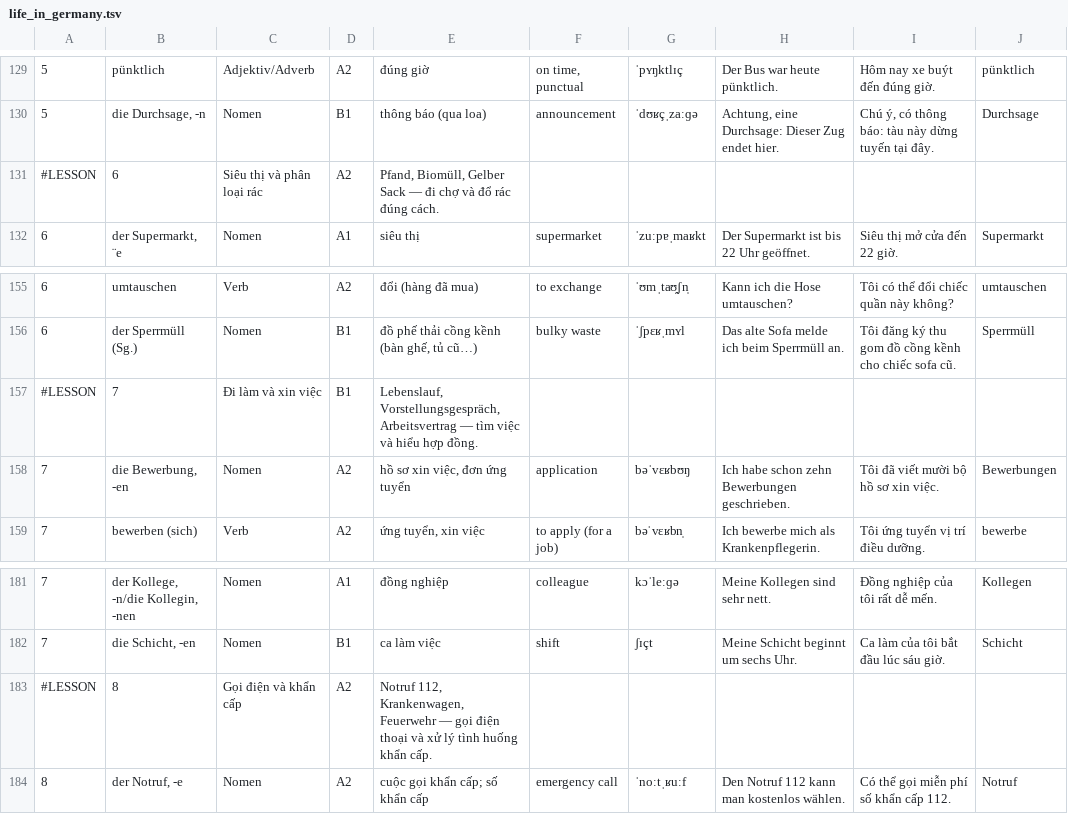
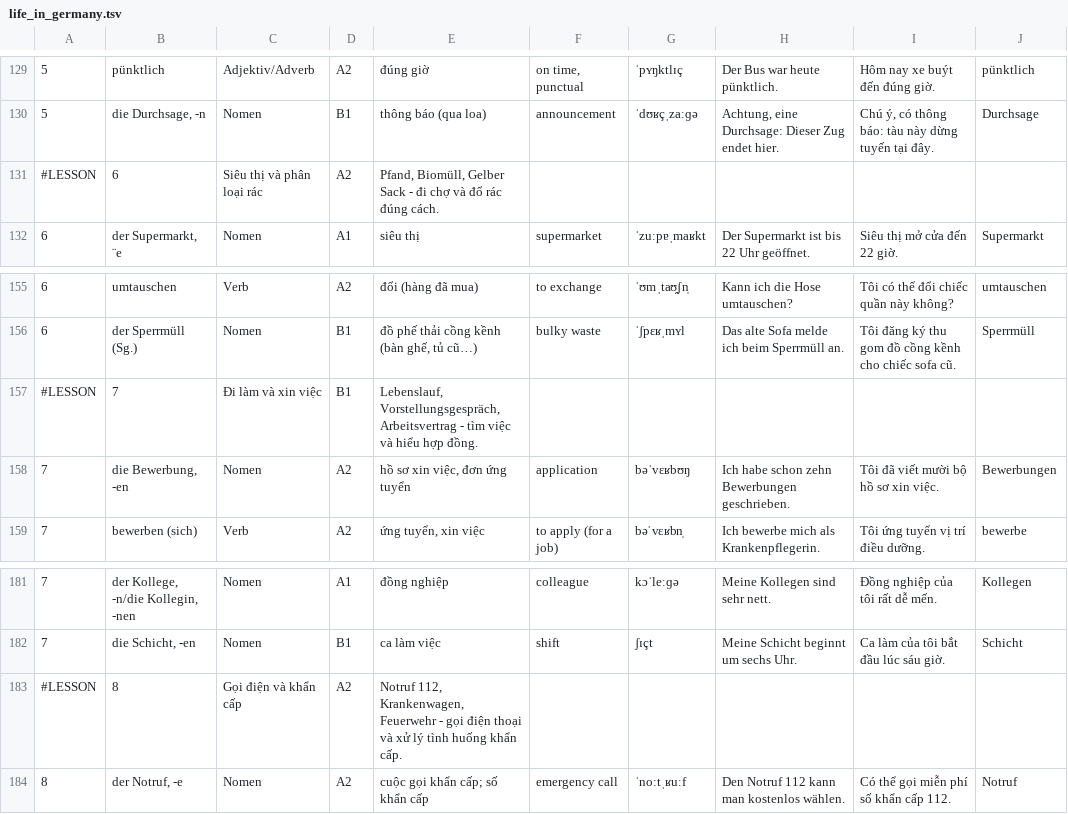
Before and after one commit to DoanTienTrung/deutschpfad, a TSV file: backend/src/main/resources/db/migration/data/life_in_germany.tsv, drawn as a sheet; only a part is shown, gaps mark what is left out; the diff covers the shown part only.

```diff
--- a/backend/src/main/resources/db/migration/data/life_in_germany.tsv
+++ b/backend/src/main/resources/db/migration/data/life_in_germany.tsv
@@ -130,3 +130,3 @@
 5	die Durchsage, -n	Nomen	B1	thông báo (qua loa)	announcement	ˈdʊʁçˌzaːɡə	Achtung, eine Durchsage: Dieser Zug endet hier.	Chú ý, có thông báo: tàu này dừng tuyến tại đây.	Durchsage
-#LESSON	6	Siêu thị và phân loại rác	A2	Pfand, Biomüll, Gelber Sack — đi chợ và đổ rác đúng cách.
+#LESSON	6	Siêu thị và phân loại rác	A2	Pfand, Biomüll, Gelber Sack - đi chợ và đổ rác đúng cách.
 6	der Supermarkt, ¨e	Nomen	A1	siêu thị	supermarket	ˈzuːpɐˌmaʁkt	Der Supermarkt ist bis 22 Uhr geöffnet.	Siêu thị mở cửa đến 22 giờ.	Supermarkt
@@ -156,3 +156,3 @@
 6	der Sperrmüll (Sg.)	Nomen	B1	đồ phế thải cồng kềnh (bàn ghế, tủ cũ…)	bulky waste	ˈʃpɛʁˌmʏl	Das alte Sofa melde ich beim Sperrmüll an.	Tôi đăng ký thu gom đồ cồng kềnh cho chiếc sofa cũ.	Sperrmüll
-#LESSON	7	Đi làm và xin việc	B1	Lebenslauf, Vorstellungsgespräch, Arbeitsvertrag — tìm việc và hiểu hợp đồng.
+#LESSON	7	Đi làm và xin việc	B1	Lebenslauf, Vorstellungsgespräch, Arbeitsvertrag - tìm việc và hiểu hợp đồng.
 7	die Bewerbung, -en	Nomen	A2	hồ sơ xin việc, đơn ứng tuyển	application	bəˈvɛʁbʊŋ	Ich habe schon zehn Bewerbungen geschrieben.	Tôi đã viết mười bộ hồ sơ xin việc.	Bewerbungen
@@ -182,3 +182,3 @@
 7	die Schicht, -en	Nomen	B1	ca làm việc	shift	ʃɪçt	Meine Schicht beginnt um sechs Uhr.	Ca làm của tôi bắt đầu lúc sáu giờ.	Schicht
-#LESSON	8	Gọi điện và khẩn cấp	A2	Notruf 112, Krankenwagen, Feuerwehr — gọi điện thoại và xử lý tình huống khẩn cấp.
+#LESSON	8	Gọi điện và khẩn cấp	A2	Notruf 112, Krankenwagen, Feuerwehr - gọi điện thoại và xử lý tình huống khẩn cấp.
 8	der Notruf, -e	Nomen	A2	cuộc gọi khẩn cấp; số khẩn cấp	emergency call	ˈnoːtˌʁuːf	Den Notruf 112 kann man kostenlos wählen.	Có thể gọi miễn phí số khẩn cấp 112.	Notruf
```
Also changed, not shown: 5 edited cells elsewhere in this file, 42 other files.
